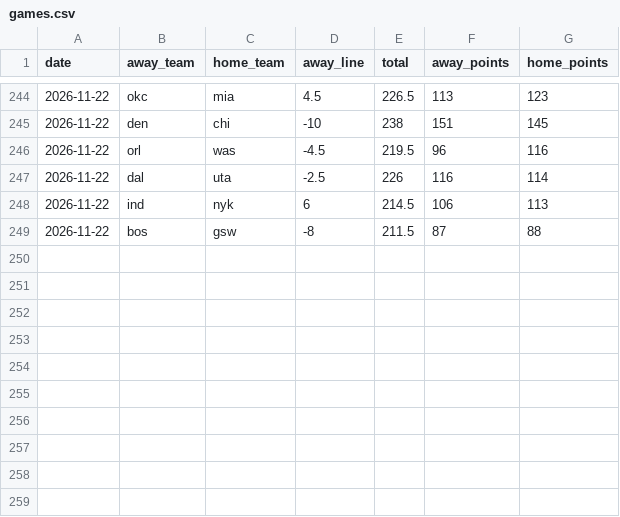
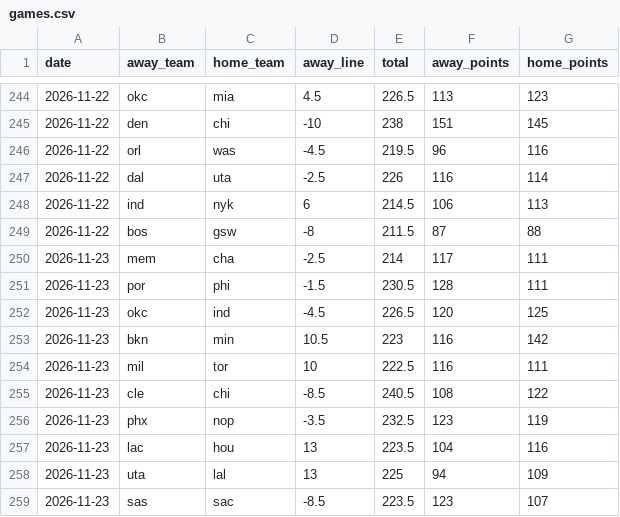
Before and after one commit to larssl780/hsbc-parser, a CSV file: games.csv, drawn as a sheet; only a part is shown, gaps mark what is left out.

Commit message:
Update games.csv

```diff
--- a/games.csv
+++ b/games.csv
@@ -249 +249,11 @@ date;away_team;home_team;away_line;total;away_points;home_points
 2026-11-22;bos;gsw;-8;211.5;87;88
+2026-11-23;mem;cha;-2.5;214;117;111
+2026-11-23;por;phi;-1.5;230.5;128;111
+2026-11-23;okc;ind;-4.5;226.5;120;125
+2026-11-23;bkn;min;10.5;223;116;142
+2026-11-23;mil;tor;10;222.5;116;111
+2026-11-23;cle;chi;-8.5;240.5;108;122
+2026-11-23;phx;nop;-3.5;232.5;123;119
+2026-11-23;lac;hou;13;223.5;104;116
+2026-11-23;uta;lal;13;225;94;109
+2026-11-23;sas;sac;-8.5;223.5;123;107
```
